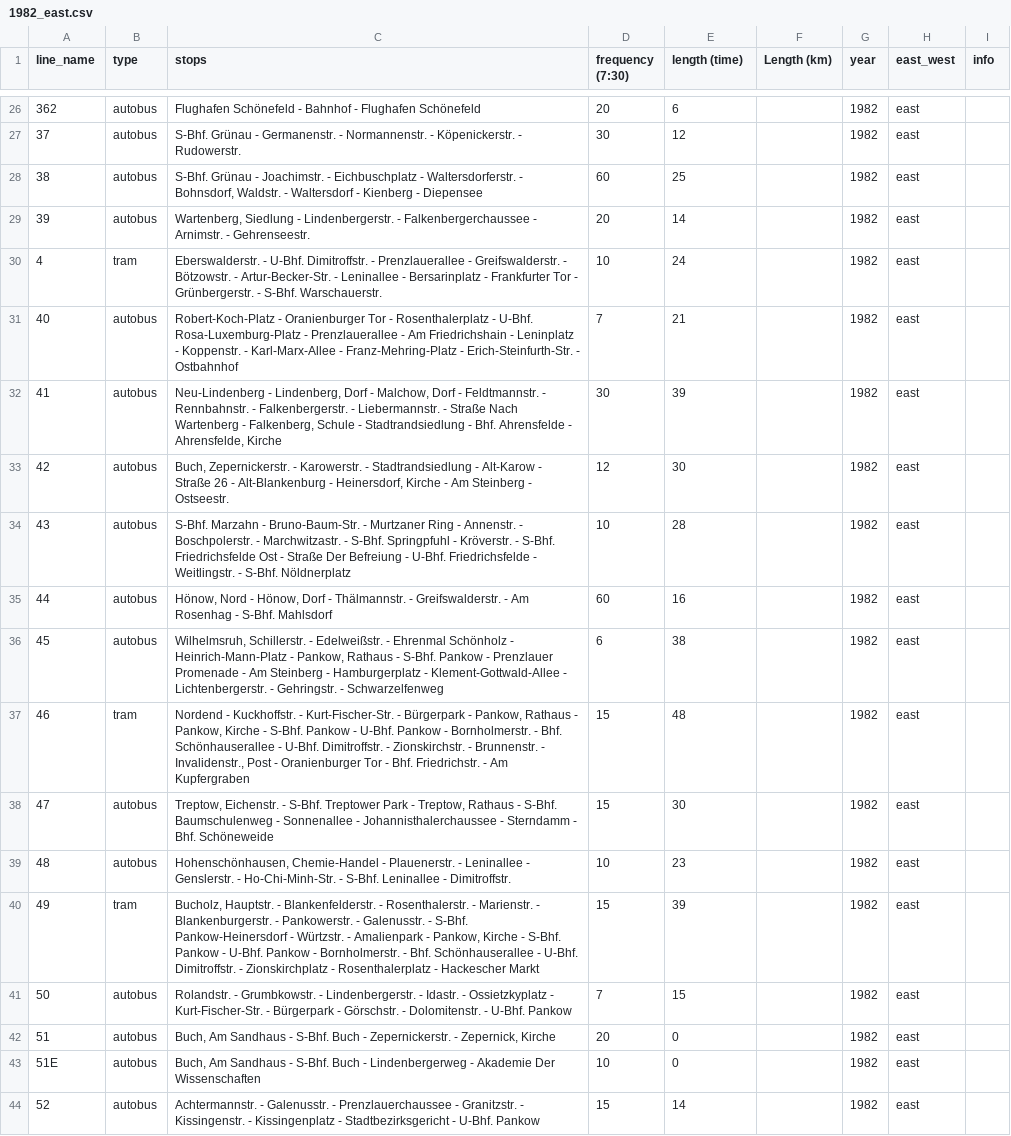
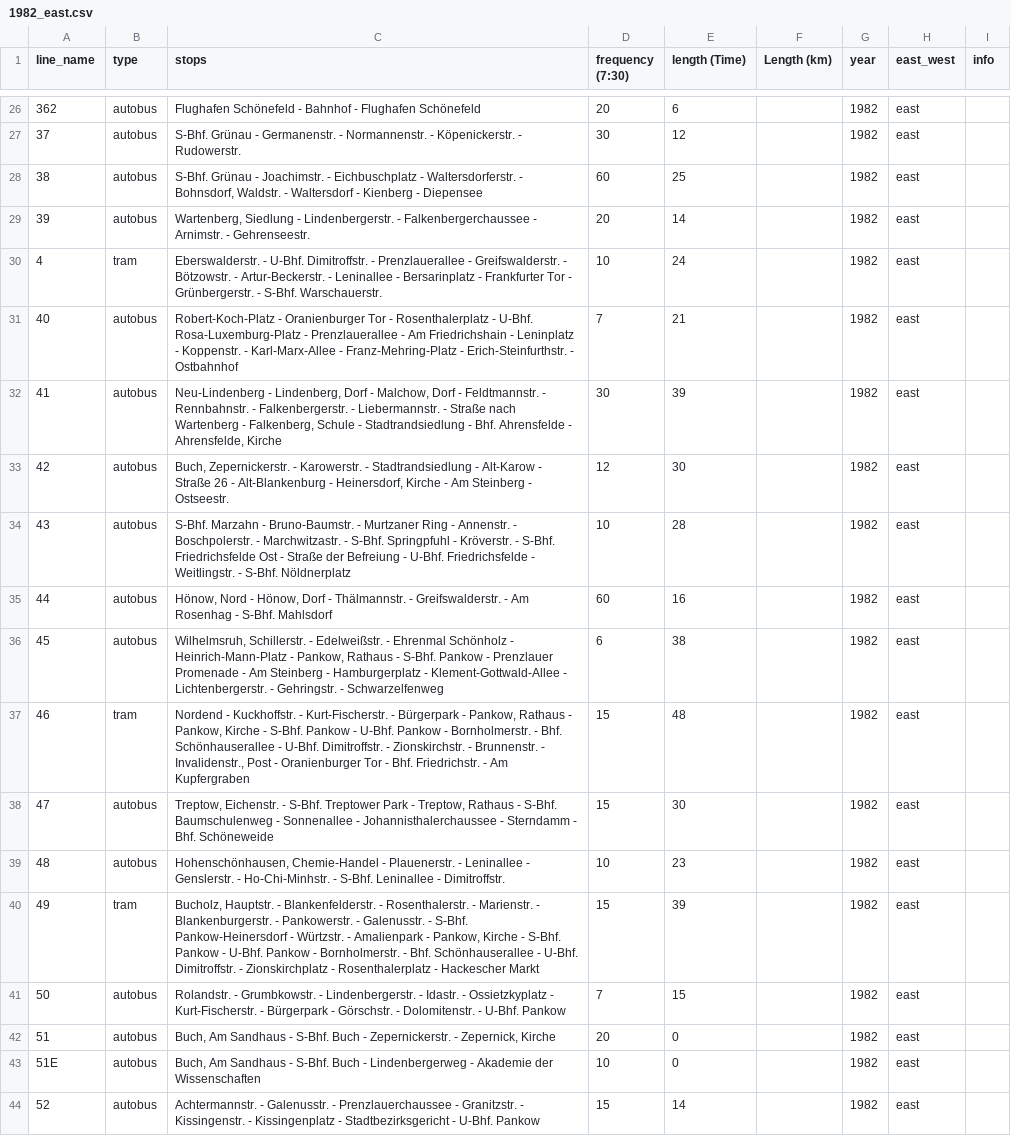
Before and after one commit to noahjb27/phd, a CSV file: data/fahrplanbuch/data/raw/1982_east.csv, drawn as a sheet; only a part is shown, gaps mark what is left out; the diff covers the shown part only.

```diff
--- a/data/fahrplanbuch/data/raw/1982_east.csv
+++ b/data/fahrplanbuch/data/raw/1982_east.csv
@@ -1 +1 @@
-line_name,type,stops,frequency (7:30),length (time),Length (km),year,east_west,info
+line_name,type,stops,frequency (7:30),length (Time),Length (km),year,east_west,info
@@ -29,16 +29,16 @@ line_name,type,stops,frequency (7:30),length (time),Length (km),year,east_west,i
 39,autobus,"Wartenberg, Siedlung - Lindenbergerstr. - Falkenbergerchaussee - Arnimstr. - Gehrenseestr.",20,14,,1982,east,
-4,tram,Eberswalderstr. - U-Bhf. Dimitroffstr. - Prenzlauerallee - Greifswalderstr. - Bötzowstr. - Artur-Becker-Str. - Leninallee - Bersarinplatz - Frankfurter Tor - Grünbergerstr. - S-Bhf. Warschauerstr.,10,24,,1982,east,
-40,autobus,Robert-Koch-Platz - Oranienburger Tor - Rosenthalerplatz - U-Bhf. Rosa-Luxemburg-Platz - Prenzlauerallee - Am Friedrichshain - Leninplatz - Koppenstr. - Karl-Marx-Allee - Franz-Mehring-Platz - Erich-Steinfurth-Str. - Ostbahnhof,7,21,,1982,east,
-41,autobus,"Neu-Lindenberg - Lindenberg, Dorf - Malchow, Dorf - Feldtmannstr. - Rennbahnstr. - Falkenbergerstr. - Liebermannstr. - Straße Nach Wartenberg - Falkenberg, Schule - Stadtrandsiedlung - Bhf. Ahrensfelde - Ahrensfelde, Kirche",30,39,,1982,east,
+4,tram,Eberswalderstr. - U-Bhf. Dimitroffstr. - Prenzlauerallee - Greifswalderstr. - Bötzowstr. - Artur-Beckerstr. - Leninallee - Bersarinplatz - Frankfurter Tor - Grünbergerstr. - S-Bhf. Warschauerstr.,10,24,,1982,east,
+40,autobus,Robert-Koch-Platz - Oranienburger Tor - Rosenthalerplatz - U-Bhf. Rosa-Luxemburg-Platz - Prenzlauerallee - Am Friedrichshain - Leninplatz - Koppenstr. - Karl-Marx-Allee - Franz-Mehring-Platz - Erich-Steinfurthstr. - Ostbahnhof,7,21,,1982,east,
+41,autobus,"Neu-Lindenberg - Lindenberg, Dorf - Malchow, Dorf - Feldtmannstr. - Rennbahnstr. - Falkenbergerstr. - Liebermannstr. - Straße nach Wartenberg - Falkenberg, Schule - Stadtrandsiedlung - Bhf. Ahrensfelde - Ahrensfelde, Kirche",30,39,,1982,east,
 42,autobus,"Buch, Zepernickerstr. - Karowerstr. - Stadtrandsiedlung - Alt-Karow - Straße 26 - Alt-Blankenburg - Heinersdorf, Kirche - Am Steinberg - Ostseestr.",12,30,,1982,east,
-43,autobus,S-Bhf. Marzahn - Bruno-Baum-Str. - Murtzaner Ring - Annenstr. - Boschpolerstr. - Marchwitzastr. - S-Bhf. Springpfuhl - Kröverstr. - S-Bhf. Friedrichsfelde Ost - Straße Der Befreiung - U-Bhf. Friedrichsfelde - Weitlingstr. - S-Bhf. Nöldnerplatz,10,28,,1982,east,
+43,autobus,S-Bhf. Marzahn - Bruno-Baumstr. - Murtzaner Ring - Annenstr. - Boschpolerstr. - Marchwitzastr. - S-Bhf. Springpfuhl - Kröverstr. - S-Bhf. Friedrichsfelde Ost - Straße der Befreiung - U-Bhf. Friedrichsfelde - Weitlingstr. - S-Bhf. Nöldnerplatz,10,28,,1982,east,
 44,autobus,"Hönow, Nord - Hönow, Dorf - Thälmannstr. - Greifswalderstr. - Am Rosenhag - S-Bhf. Mahlsdorf",60,16,,1982,east,
 45,autobus,"Wilhelmsruh, Schillerstr. - Edelweißstr. - Ehrenmal Schönholz - Heinrich-Mann-Platz - Pankow, Rathaus - S-Bhf. Pankow - Prenzlauer Promenade - Am Steinberg - Hamburgerplatz - Klement-Gottwald-Allee - Lichtenbergerstr. - Gehringstr. - Schwarzelfenweg",6,38,,1982,east,
-46,tram,"Nordend - Kuckhoffstr. - Kurt-Fischer-Str. - Bürgerpark - Pankow, Rathaus - Pankow, Kirche - S-Bhf. Pankow - U-Bhf. Pankow - Bornholmerstr. - Bhf. Schönhauserallee - U-Bhf. Dimitroffstr. - Zionskirchstr. - Brunnenstr. - Invalidenstr., Post - Oranienburger Tor - Bhf. Friedrichstr. - Am Kupfergraben",15,48,,1982,east,
+46,tram,"Nordend - Kuckhoffstr. - Kurt-Fischerstr. - Bürgerpark - Pankow, Rathaus - Pankow, Kirche - S-Bhf. Pankow - U-Bhf. Pankow - Bornholmerstr. - Bhf. Schönhauserallee - U-Bhf. Dimitroffstr. - Zionskirchstr. - Brunnenstr. - Invalidenstr., Post - Oranienburger Tor - Bhf. Friedrichstr. - Am Kupfergraben",15,48,,1982,east,
 47,autobus,"Treptow, Eichenstr. - S-Bhf. Treptower Park - Treptow, Rathaus - S-Bhf. Baumschulenweg - Sonnenallee - Johannisthalerchaussee - Sterndamm - Bhf. Schöneweide",15,30,,1982,east,
-48,autobus,"Hohenschönhausen, Chemie-Handel - Plauenerstr. - Leninallee - Genslerstr. - Ho-Chi-Minh-Str. - S-Bhf. Leninallee - Dimitroffstr.",10,23,,1982,east,
+48,autobus,"Hohenschönhausen, Chemie-Handel - Plauenerstr. - Leninallee - Genslerstr. - Ho-Chi-Minhstr. - S-Bhf. Leninallee - Dimitroffstr.",10,23,,1982,east,
 49,tram,"Bucholz, Hauptstr. - Blankenfelderstr. - Rosenthalerstr. - Marienstr. - Blankenburgerstr. - Pankowerstr. - Galenusstr. - S-Bhf. Pankow-Heinersdorf - Würtzstr. - Amalienpark - Pankow, Kirche - S-Bhf. Pankow - U-Bhf. Pankow - Bornholmerstr. - Bhf. Schönhauserallee - U-Bhf. Dimitroffstr. - Zionskirchplatz - Rosenthalerplatz - Hackescher Markt",15,39,,1982,east,
-50,autobus,Rolandstr. - Grumbkowstr. - Lindenbergerstr. - Idastr. - Ossietzkyplatz - Kurt-Fischer-Str. - Bürgerpark - Görschstr. - Dolomitenstr. - U-Bhf. Pankow,7,15,,1982,east,
+50,autobus,Rolandstr. - Grumbkowstr. - Lindenbergerstr. - Idastr. - Ossietzkyplatz - Kurt-Fischerstr. - Bürgerpark - Görschstr. - Dolomitenstr. - U-Bhf. Pankow,7,15,,1982,east,
 51,autobus,"Buch, Am Sandhaus - S-Bhf. Buch - Zepernickerstr. - Zepernick, Kirche",20,0,,1982,east,
-51E,autobus,"Buch, Am Sandhaus - S-Bhf. Buch - Lindenbergerweg - Akademie Der Wissenschaften",10,0,,1982,east,
+51E,autobus,"Buch, Am Sandhaus - S-Bhf. Buch - Lindenbergerweg - Akademie der Wissenschaften",10,0,,1982,east,
 52,autobus,Achtermannstr. - Galenusstr. - Prenzlauerchaussee - Granitzstr. - Kissingenstr. - Kissingenplatz - Stadtbezirksgericht - U-Bhf. Pankow,15,14,,1982,east,
```
Also changed, not shown: 40 edited cells elsewhere in this file, data/fahrplanbuch/data/raw/1946_unified.csv, data/fahrplanbuch/data/raw/1960_unified.csv, 21 other files.
